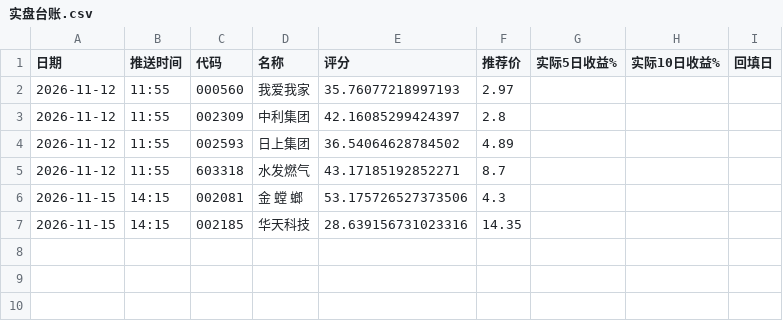
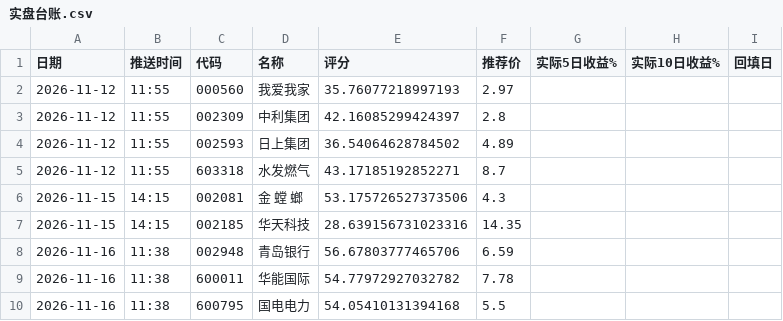
Before and after one commit to laowanghenlan/stock-picker, a CSV file: 实盘台账.csv, drawn as a sheet; the diff names each change by its address in the sheet, - before the commit and + after, or states it on an @@ line.

Commit message:
Web 推送留档 2026-11-16

```diff
--- a/实盘台账.csv
+++ b/实盘台账.csv
+row 8: 2026-11-16 | 11:38 | 002948 | 青岛银行 | 56.67803777465706 | 6.59
+row 9: 2026-11-16 | 11:38 | 600011 | 华能国际 | 54.77972927032782 | 7.78
+row 10: 2026-11-16 | 11:38 | 600795 | 国电电力 | 54.05410131394168 | 5.5
```
